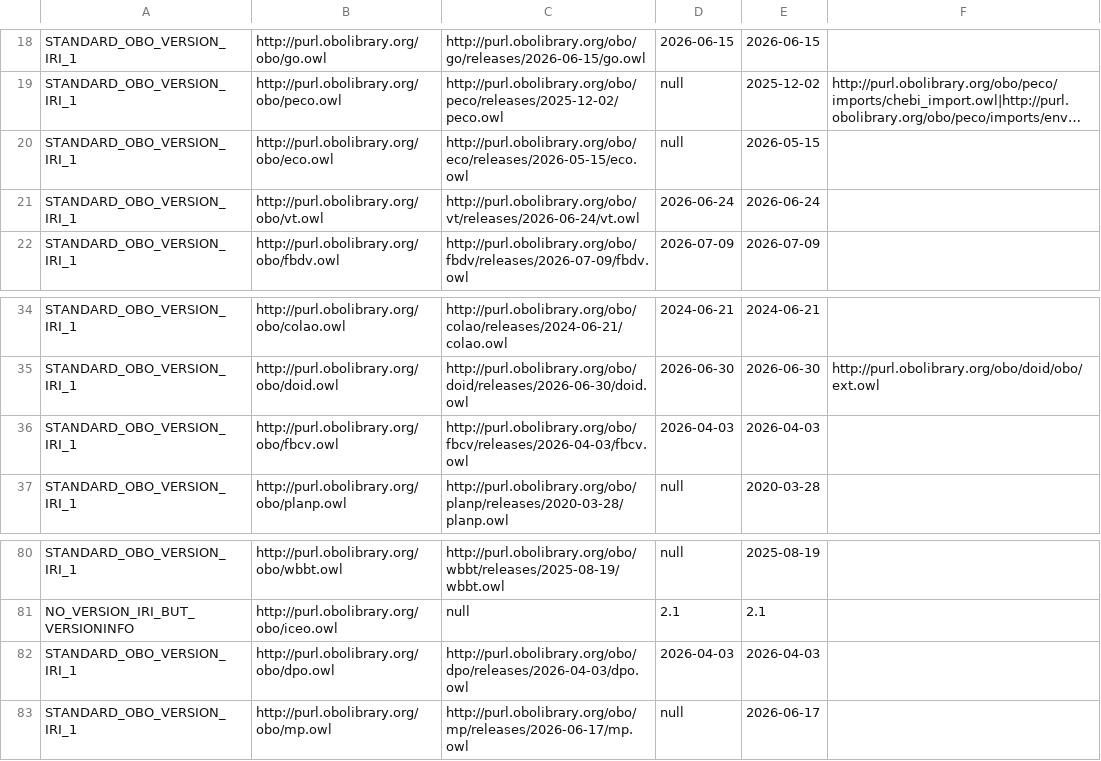
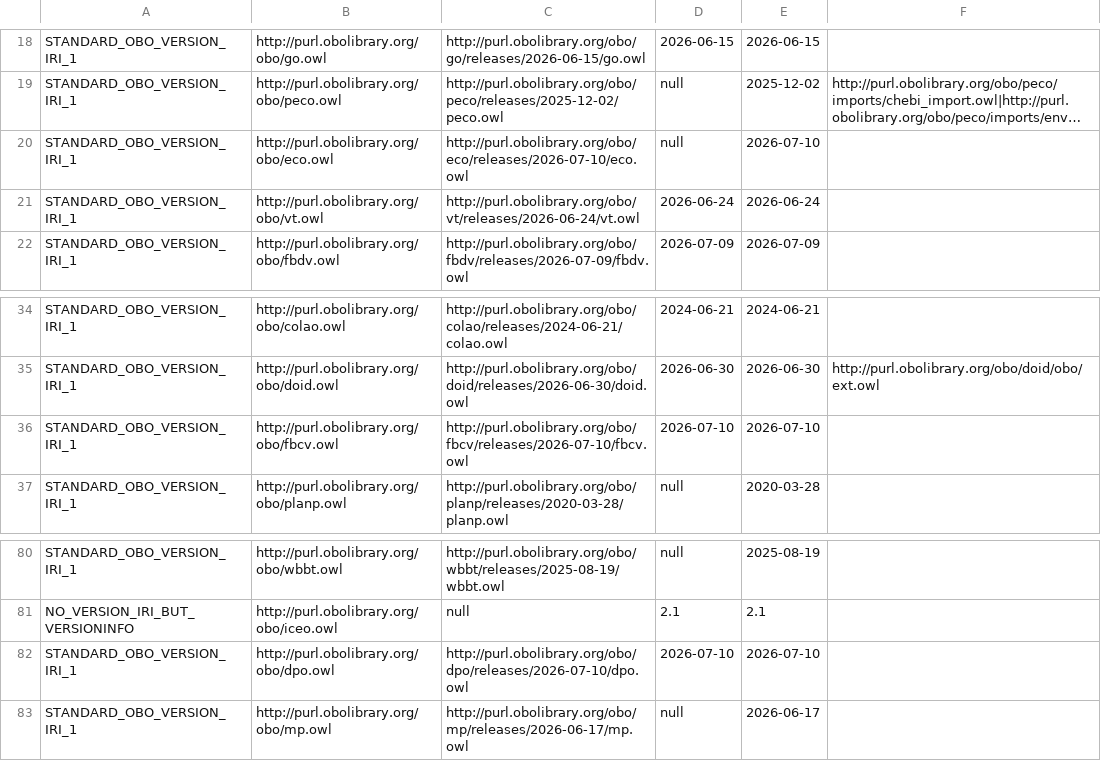
Before and after one commit to psiotwo/ontology-version-extractor, a CSV file: output.csv, drawn as a sheet; only a part is shown, gaps mark what is left out; long unchanged cells end in …; the diff names each change by its address in the sheet, - before the commit and + after, or states it on an @@ line.

```diff
--- a/output.csv
+++ b/output.csv
-C20: http://purl.obolibrary.org/obo/eco/releases/2026-05-15/eco.owl
+C20: http://purl.obolibrary.org/obo/eco/releases/2026-07-10/eco.owl
-E20: 2026-05-15
+E20: 2026-07-10
-C36: http://purl.obolibrary.org/obo/fbcv/releases/2026-04-03/fbcv.owl
+C36: http://purl.obolibrary.org/obo/fbcv/releases/2026-07-10/fbcv.owl
-D36: 2026-04-03
+D36: 2026-07-10
-E36: 2026-04-03
+E36: 2026-07-10
-C82: http://purl.obolibrary.org/obo/dpo/releases/2026-04-03/dpo.owl
+C82: http://purl.obolibrary.org/obo/dpo/releases/2026-07-10/dpo.owl
-D82: 2026-04-03
+D82: 2026-07-10
-E82: 2026-04-03
+E82: 2026-07-10
```
Also changed, not shown: 2 other files.
